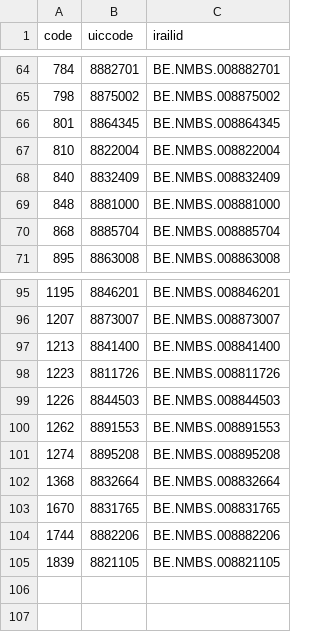
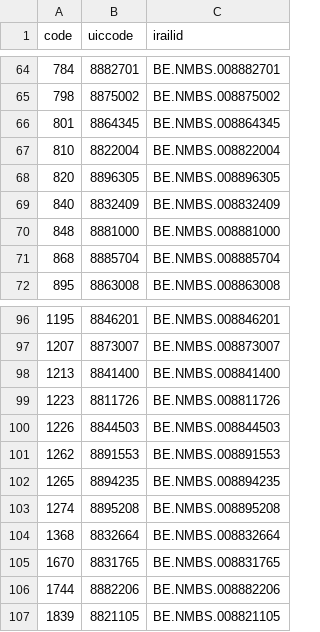
Before and after one commit to Treinzoeker-be/SncbStationMaps, a CSV file: trainpos_uic.csv, drawn as a sheet; only a part is shown, gaps mark what is left out.

Commit message:
Menen, Zele

```diff
--- a/trainpos_uic.csv
+++ b/trainpos_uic.csv
@@ -67,2 +67,3 @@ code,uiccode,irailid
 810,8822004,BE.NMBS.008822004
+820,8896305,BE.NMBS.008896305
 840,8832409,BE.NMBS.008832409
@@ -100,2 +101,3 @@ code,uiccode,irailid
 1262,8891553,BE.NMBS.008891553
+1265,8894235,BE.NMBS.008894235
 1274,8895208,BE.NMBS.008895208
```
